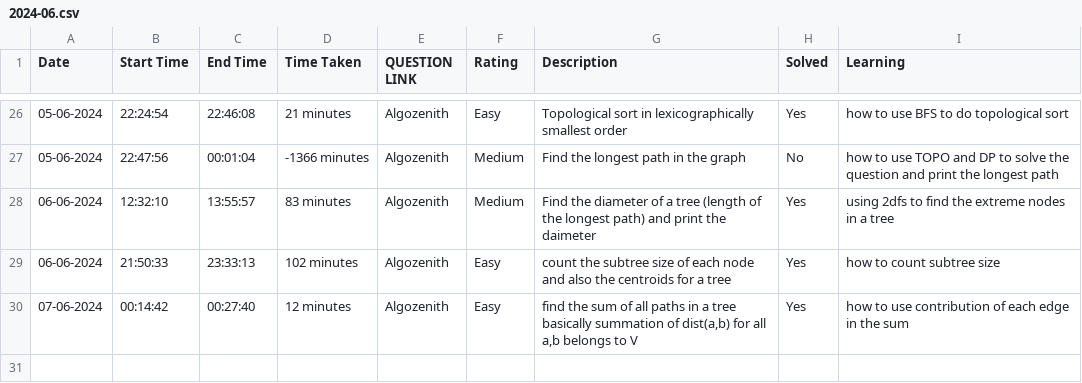
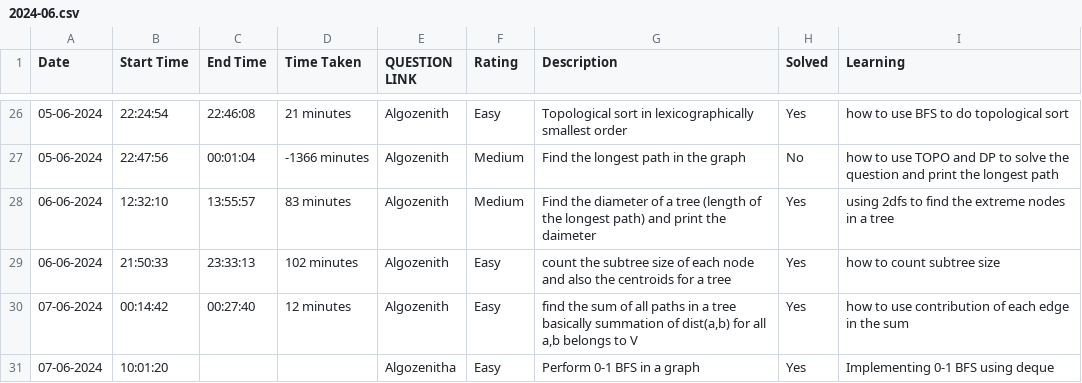
Before and after one commit to ENAMINE1/CP-JOURNEY, a CSV file: HISTORY/2024-06.csv, drawn as a sheet; only a part is shown, gaps mark what is left out.

```diff
--- a/HISTORY/2024-06.csv
+++ b/HISTORY/2024-06.csv
@@ -30 +30,2 @@ Date,Start Time,End Time,Time Taken,QUESTION LINK,Rating,Description,Solved,Lear
 07-06-2024,00:14:42,00:27:40,12 minutes,Algozenith,Easy,"find the sum of all paths in a tree basically summation of dist(a,b) for all a,b belongs to V",Yes,how to use contribution of each edge in the sum
+07-06-2024,10:01:20,,,Algozenitha,Easy,Perform 0-1 BFS in a graph,Yes,Implementing 0-1 BFS using deque
```
Also changed, not shown: 1 other file.
